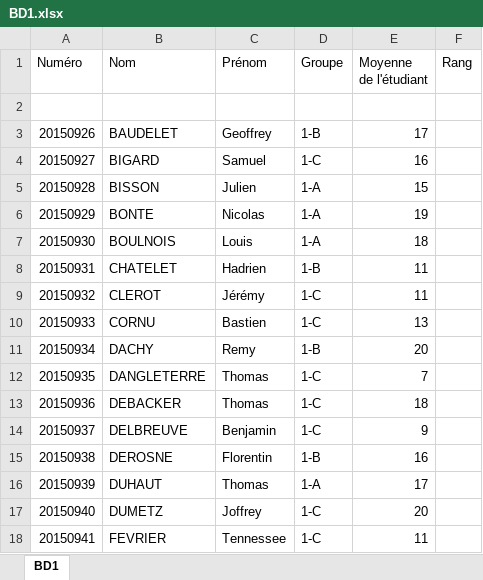
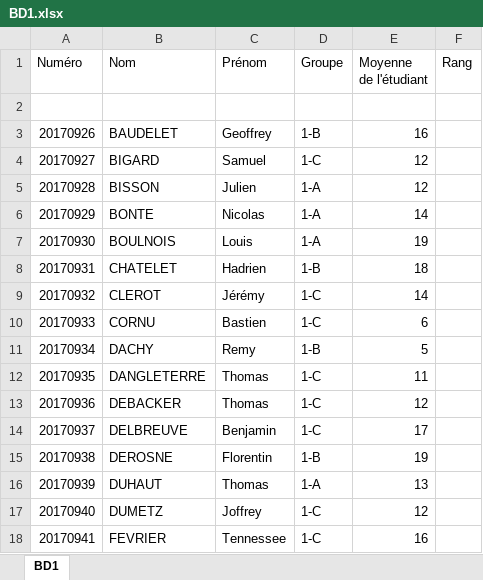
Before and after one commit to alexisdelehaye/gestion_etudiant_iut_lens, an Excel workbook: projetS5/public/INFO/2018-2019/INFO1/S1/UE11/BD1.xlsx, sheet BD1, drawn as a sheet; only a part is shown; values as stored, in another font and other column widths than the file's, no borders; the diff covers the shown part only; the diff names each change by its address in the sheet, - before the commit and + after, or states it on an @@ line.

```diff
--- a/projetS5/public/INFO/2018-2019/INFO1/S1/UE11/BD1.xlsx (sheet BD1)
+++ b/projetS5/public/INFO/2018-2019/INFO1/S1/UE11/BD1.xlsx (sheet BD1)
-A3 (Numéro): 20150926
+A3 (Numéro): 20170926
-E3 (Moyenne de l'étudiant): 17
+E3 (Moyenne de l'étudiant): 16
-A4 (Numéro): 20150927
+A4 (Numéro): 20170927
-E4 (Moyenne de l'étudiant): 16
+E4 (Moyenne de l'étudiant): 12
-A5 (Numéro): 20150928
+A5 (Numéro): 20170928
-E5 (Moyenne de l'étudiant): 15
+E5 (Moyenne de l'étudiant): 12
-A6 (Numéro): 20150929
+A6 (Numéro): 20170929
-E6 (Moyenne de l'étudiant): 19
+E6 (Moyenne de l'étudiant): 14
-A7 (Numéro): 20150930
+A7 (Numéro): 20170930
-E7 (Moyenne de l'étudiant): 18
+E7 (Moyenne de l'étudiant): 19
-A8 (Numéro): 20150931
+A8 (Numéro): 20170931
-E8 (Moyenne de l'étudiant): 11
+E8 (Moyenne de l'étudiant): 18
-A9 (Numéro): 20150932
+A9 (Numéro): 20170932
-E9 (Moyenne de l'étudiant): 11
+E9 (Moyenne de l'étudiant): 14
-A10 (Numéro): 20150933
+A10 (Numéro): 20170933
-E10 (Moyenne de l'étudiant): 13
+E10 (Moyenne de l'étudiant): 6
-A11 (Numéro): 20150934
+A11 (Numéro): 20170934
-E11 (Moyenne de l'étudiant): 20
+E11 (Moyenne de l'étudiant): 5
-A12 (Numéro): 20150935
+A12 (Numéro): 20170935
-E12 (Moyenne de l'étudiant): 7
+E12 (Moyenne de l'étudiant): 11
-A13 (Numéro): 20150936
+A13 (Numéro): 20170936
-E13 (Moyenne de l'étudiant): 18
+E13 (Moyenne de l'étudiant): 12
-A14 (Numéro): 20150937
+A14 (Numéro): 20170937
-E14 (Moyenne de l'étudiant): 9
+E14 (Moyenne de l'étudiant): 17
-A15 (Numéro): 20150938
+A15 (Numéro): 20170938
-E15 (Moyenne de l'étudiant): 16
+E15 (Moyenne de l'étudiant): 19
-A16 (Numéro): 20150939
+A16 (Numéro): 20170939
-E16 (Moyenne de l'étudiant): 17
+E16 (Moyenne de l'étudiant): 13
-A17 (Numéro): 20150940
+A17 (Numéro): 20170940
-E17 (Moyenne de l'étudiant): 20
+E17 (Moyenne de l'étudiant): 12
-A18 (Numéro): 20150941
+A18 (Numéro): 20170941
-E18 (Moyenne de l'étudiant): 11
+E18 (Moyenne de l'étudiant): 16
```
Also changed, not shown: 87 edited cells elsewhere in this sheet, projetS5/public/INFO/2018-2019/INFO1/S1/UE12/AI.xlsx, projetS5/public/INFO/2018-2019/INFO1/S1/UE12/ALG.xlsx, 30 other files.
